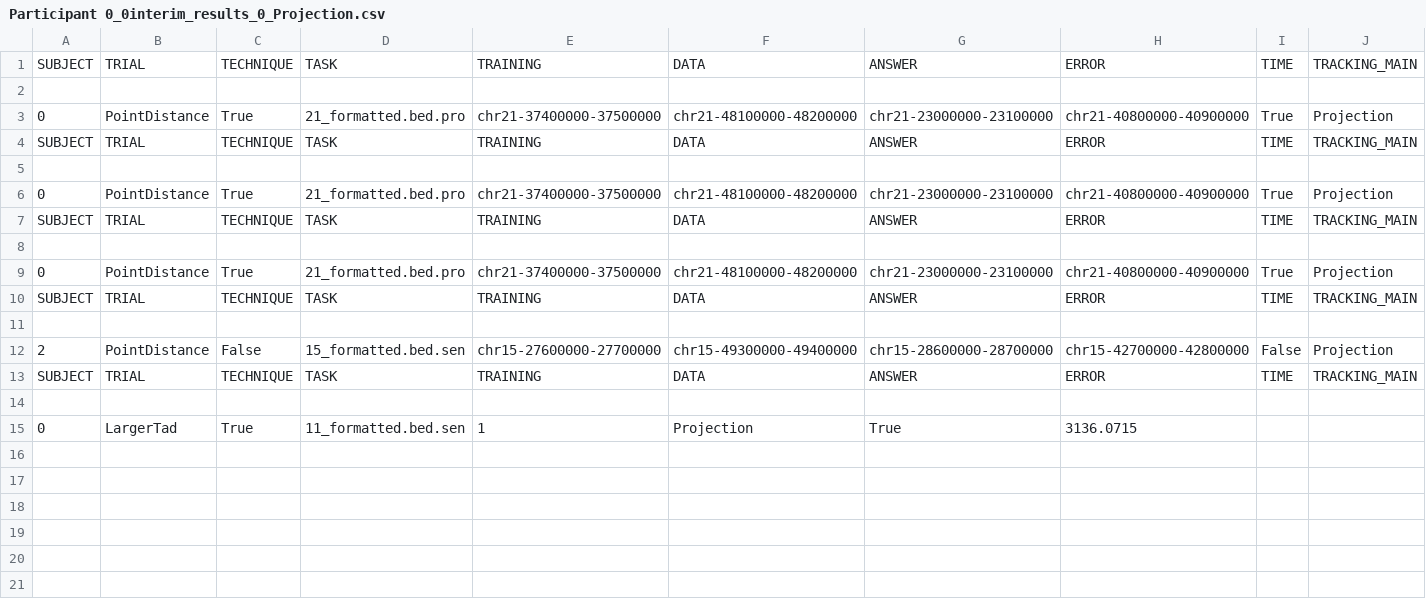
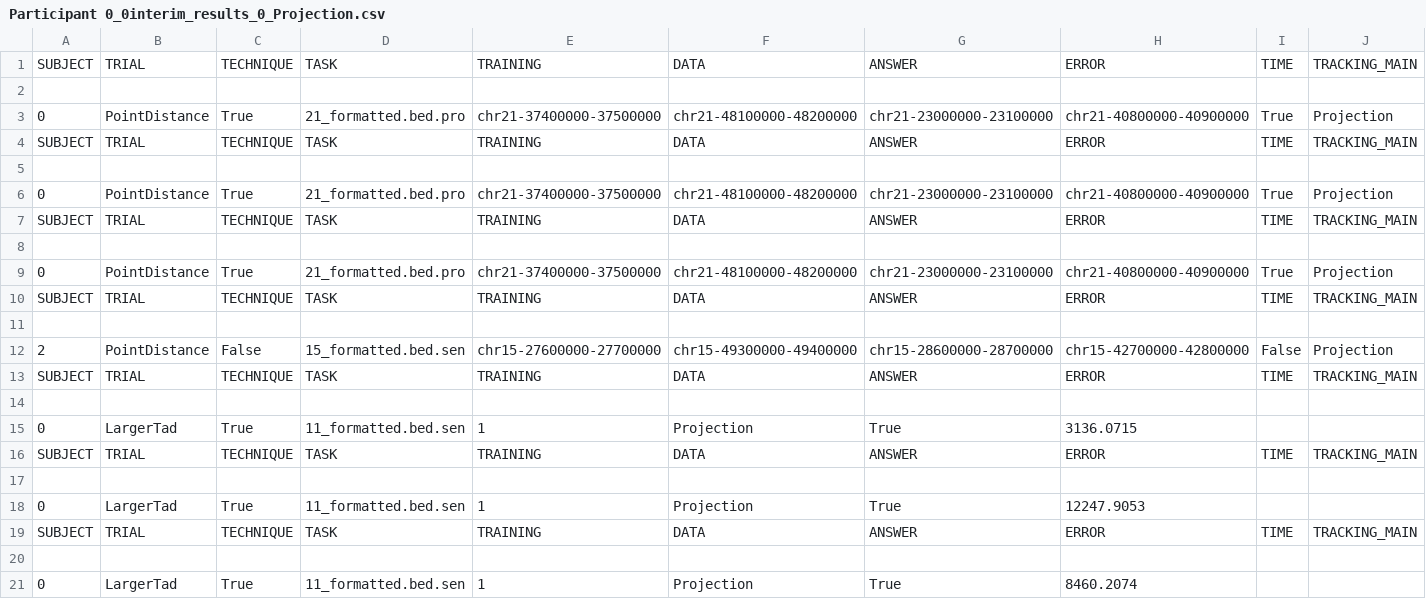
Before and after one commit to hirshagarwal/Chromatin-Study, a CSV file: Participant 0_0interim_results_0_Projection.csv, drawn as a sheet; only a part is shown; rows hold the shown columns only; the diff names each change by its address in the sheet, - before the commit and + after, or states it on an @@ line.

```diff
--- a/Participant 0_0interim_results_0_Projection.csv
+++ b/Participant 0_0interim_results_0_Projection.csv
+row 16: SUBJECT | TRIAL | TECHNIQUE | TASK | TRAINING | DATA | ANSWER | ERROR | TIME | TRACKING_MAIN
+row 17: (empty)
+row 18: 0 | LargerTad | True | 11_formatted.bed.sen | 1 | Projection | True | 12247.9053
+row 19: SUBJECT | TRIAL | TECHNIQUE | TASK | TRAINING | DATA | ANSWER | ERROR | TIME | TRACKING_MAIN
+row 20: (empty)
+row 21: 0 | LargerTad | True | 11_formatted.bed.sen | 1 | Projection | True | 8460.2074
```
Also changed, not shown: Participant 0_1interim_results_0_Projection.csv, 9 other files.
